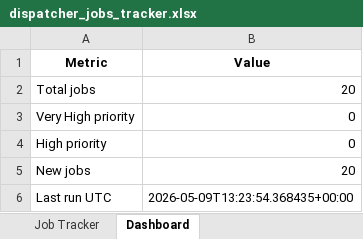
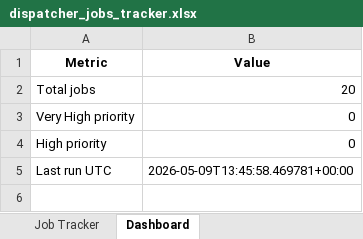
Before and after one commit to ricky11285/Aviation-Job-Scouts, an Excel workbook: output/dispatcher_jobs_tracker.xlsx, sheet Dashboard, drawn as a sheet; values as stored, in another font and other column widths than the file's, no borders; removed rows and columns are numbered as before the commit, all else as after; the diff names each change by its address in the sheet, - before the commit and + after, or states it on an @@ line.

```diff
--- a/output/dispatcher_jobs_tracker.xlsx (sheet Dashboard)
+++ b/output/dispatcher_jobs_tracker.xlsx (sheet Dashboard)
-row 5: New jobs | 20
-B5 (Value): 2026-05-09T13:23:54.368435+00:00
+B5 (Value): 2026-05-09T13:45:58.469781+00:00
```
Also changed, not shown: 1 other file.
